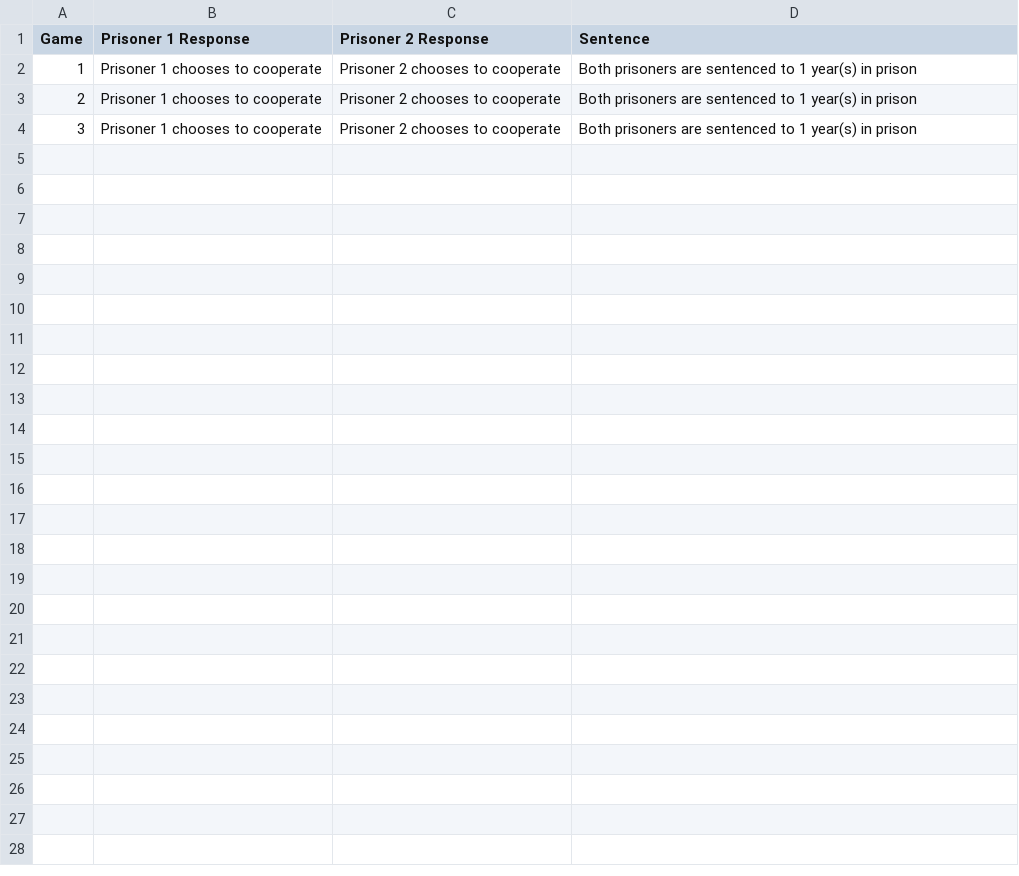
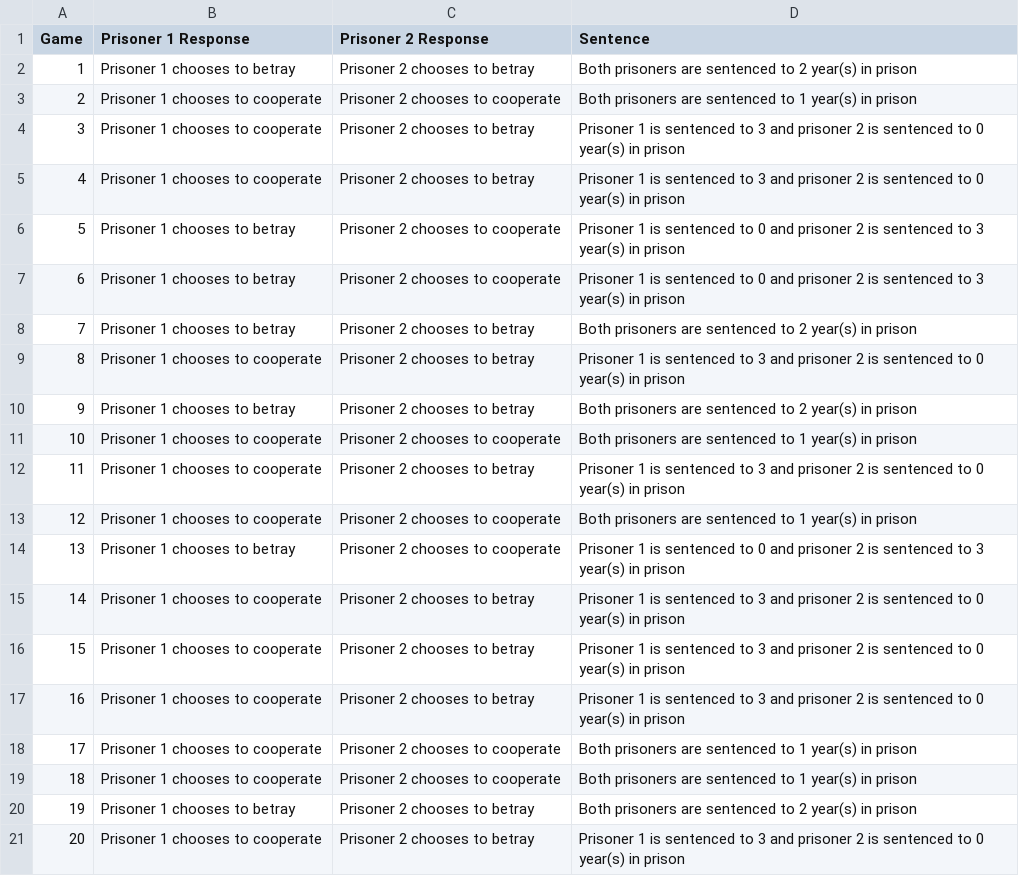
Before and after one commit to dixonjonas/data-science-project, a CSV file: prisoners_dilemma/prisoners_dilemma_results.csv, drawn as a sheet.

Commit message:
Generate consice responses speeding up inference

```diff
--- a/prisoners_dilemma/prisoners_dilemma_results.csv
+++ b/prisoners_dilemma/prisoners_dilemma_results.csv
@@ -1,4 +1,21 @@
 Game,Prisoner 1 Response,Prisoner 2 Response,Sentence
-1,Prisoner 1 chooses to cooperate,Prisoner 2 chooses to cooperate,Both prisoners are sentenced to 1 year(s) in prison
+1,Prisoner 1 chooses to betray,Prisoner 2 chooses to betray,Both prisoners are sentenced to 2 year(s) in prison
 2,Prisoner 1 chooses to cooperate,Prisoner 2 chooses to cooperate,Both prisoners are sentenced to 1 year(s) in prison
-3,Prisoner 1 chooses to cooperate,Prisoner 2 chooses to cooperate,Both prisoners are sentenced to 1 year(s) in prison
+3,Prisoner 1 chooses to cooperate,Prisoner 2 chooses to betray,Prisoner 1 is sentenced to 3 and prisoner 2 is sentenced to 0 year(s) in prison
+4,Prisoner 1 chooses to cooperate,Prisoner 2 chooses to betray,Prisoner 1 is sentenced to 3 and prisoner 2 is sentenced to 0 year(s) in prison
+5,Prisoner 1 chooses to betray,Prisoner 2 chooses to cooperate,Prisoner 1 is sentenced to 0 and prisoner 2 is sentenced to 3 year(s) in prison
+6,Prisoner 1 chooses to betray,Prisoner 2 chooses to cooperate,Prisoner 1 is sentenced to 0 and prisoner 2 is sentenced to 3 year(s) in prison
+7,Prisoner 1 chooses to betray,Prisoner 2 chooses to betray,Both prisoners are sentenced to 2 year(s) in prison
+8,Prisoner 1 chooses to cooperate,Prisoner 2 chooses to betray,Prisoner 1 is sentenced to 3 and prisoner 2 is sentenced to 0 year(s) in prison
+9,Prisoner 1 chooses to betray,Prisoner 2 chooses to betray,Both prisoners are sentenced to 2 year(s) in prison
+10,Prisoner 1 chooses to cooperate,Prisoner 2 chooses to cooperate,Both prisoners are sentenced to 1 year(s) in prison
+11,Prisoner 1 chooses to cooperate,Prisoner 2 chooses to betray,Prisoner 1 is sentenced to 3 and prisoner 2 is sentenced to 0 year(s) in prison
+12,Prisoner 1 chooses to cooperate,Prisoner 2 chooses to cooperate,Both prisoners are sentenced to 1 year(s) in prison
+13,Prisoner 1 chooses to betray,Prisoner 2 chooses to cooperate,Prisoner 1 is sentenced to 0 and prisoner 2 is sentenced to 3 year(s) in prison
+14,Prisoner 1 chooses to cooperate,Prisoner 2 chooses to betray,Prisoner 1 is sentenced to 3 and prisoner 2 is sentenced to 0 year(s) in prison
+15,Prisoner 1 chooses to cooperate,Prisoner 2 chooses to betray,Prisoner 1 is sentenced to 3 and prisoner 2 is sentenced to 0 year(s) in prison
+16,Prisoner 1 chooses to cooperate,Prisoner 2 chooses to betray,Prisoner 1 is sentenced to 3 and prisoner 2 is sentenced to 0 year(s) in prison
+17,Prisoner 1 chooses to cooperate,Prisoner 2 chooses to cooperate,Both prisoners are sentenced to 1 year(s) in prison
+18,Prisoner 1 chooses to cooperate,Prisoner 2 chooses to cooperate,Both prisoners are sentenced to 1 year(s) in prison
+19,Prisoner 1 chooses to betray,Prisoner 2 chooses to betray,Both prisoners are sentenced to 2 year(s) in prison
+20,Prisoner 1 chooses to cooperate,Prisoner 2 chooses to betray,Prisoner 1 is sentenced to 3 and prisoner 2 is sentenced to 0 year(s) in prison
```
Also changed, not shown: 1 other file.
